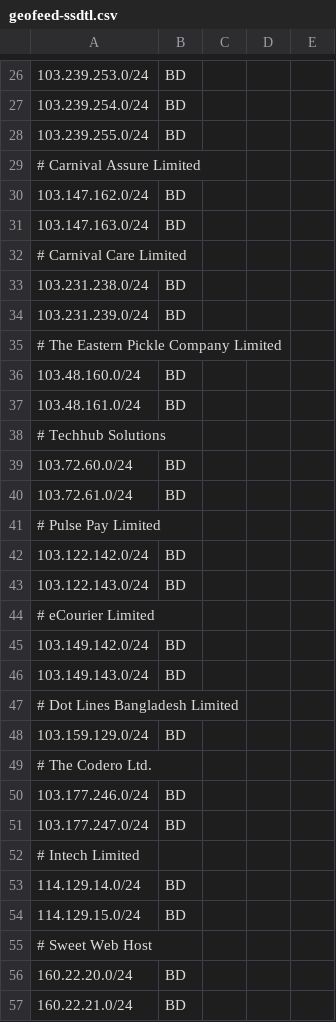
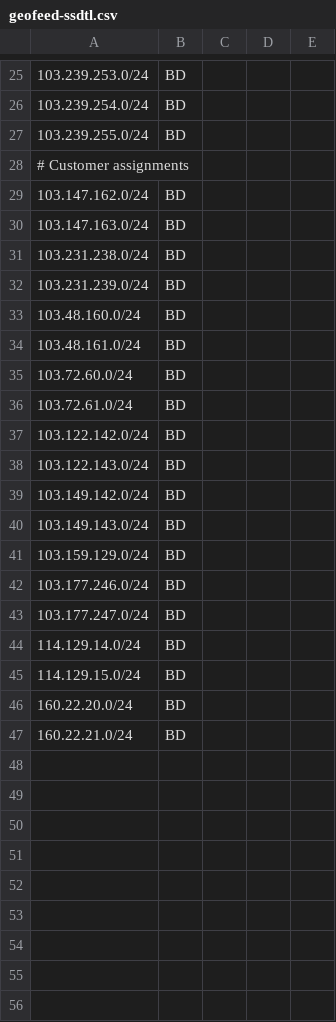
Before and after one commit to ssdtech-geofeed/geofeed, a CSV file: geofeed-ssdtl.csv, drawn as a sheet; only a part is shown, gaps mark what is left out; the diff covers the shown part only.

Commit message:
Remove customer names
Updated the geofeed file to reflect the latest information and removed specific company names.

```diff
--- a/geofeed-ssdtl.csv
+++ b/geofeed-ssdtl.csv
@@ -28,29 +27,20 @@
 103.239.255.0/24,BD,,,
-# Carnival Assure Limited
+# Customer assignments
 103.147.162.0/24,BD,,,
 103.147.163.0/24,BD,,,
-# Carnival Care Limited
 103.231.238.0/24,BD,,,
 103.231.239.0/24,BD,,,
-# The Eastern Pickle Company Limited
 103.48.160.0/24,BD,,,
 103.48.161.0/24,BD,,,
-# Techhub Solutions
 103.72.60.0/24,BD,,,
 103.72.61.0/24,BD,,,
-# Pulse Pay Limited
 103.122.142.0/24,BD,,,
 103.122.143.0/24,BD,,,
-# eCourier Limited
 103.149.142.0/24,BD,,,
 103.149.143.0/24,BD,,,
-# Dot Lines Bangladesh Limited
 103.159.129.0/24,BD,,,
-# The Codero Ltd.
 103.177.246.0/24,BD,,,
 103.177.247.0/24,BD,,,
-# Intech Limited
 114.129.14.0/24,BD,,,
 114.129.15.0/24,BD,,,
-# Sweet Web Host
 160.22.20.0/24,BD,,,
```
Also changed, not shown: 1 removed row and 2 edited cells elsewhere in this file.
